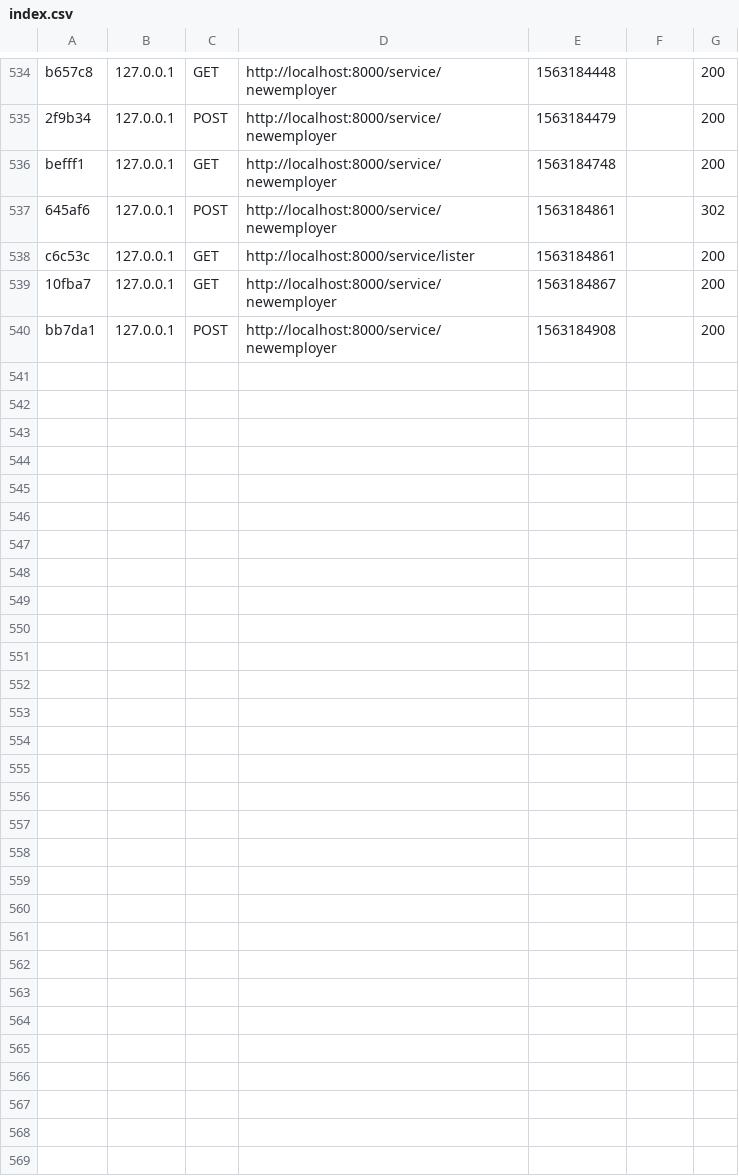
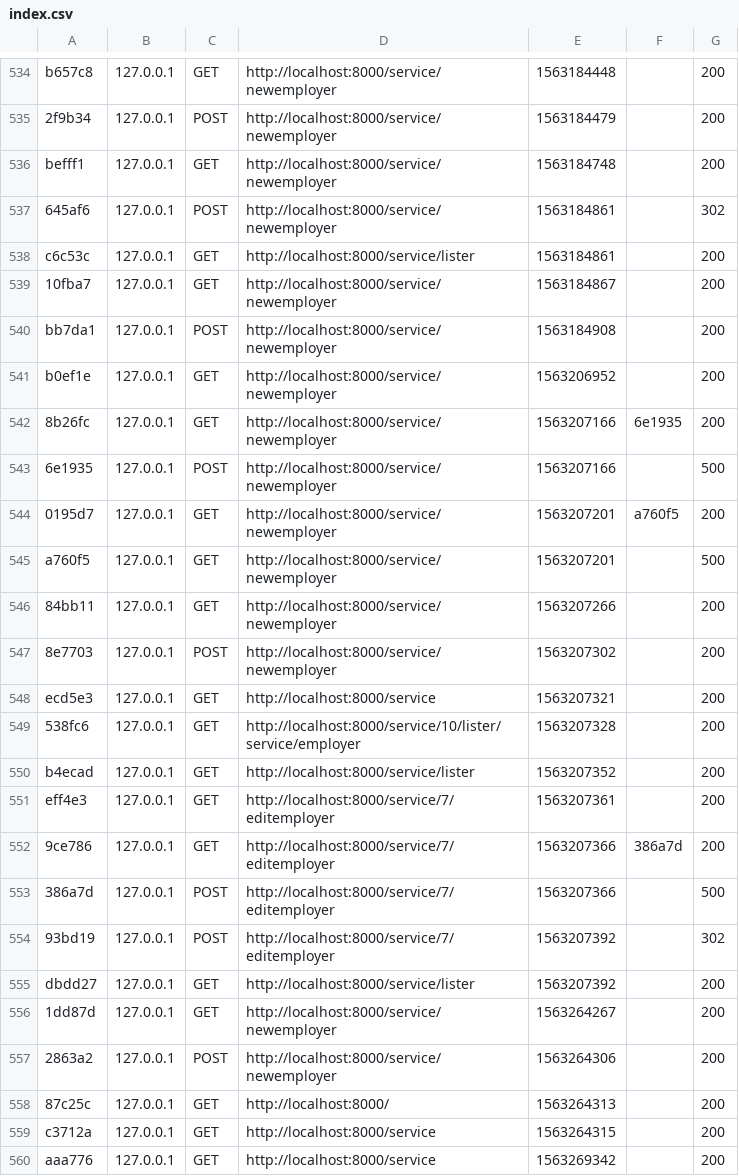
Before and after one commit to Sadikh-SA/MiniProjetSymfony, a CSV file: var/cache/dev/profiler/index.csv, drawn as a sheet; only a part is shown, gaps mark what is left out; the diff names each change by its address in the sheet, - before the commit and + after, or states it on an @@ line.

```diff
--- a/var/cache/dev/profiler/index.csv
+++ b/var/cache/dev/profiler/index.csv
+row 541: b0ef1e | 127.0.0.1 | GET | http://localhost:8000/service/newemployer | 1563206952 |  | 200
+row 542: 8b26fc | 127.0.0.1 | GET | http://localhost:8000/service/newemployer | 1563207166 | 6e1935 | 200
+row 543: 6e1935 | 127.0.0.1 | POST | http://localhost:8000/service/newemployer | 1563207166 |  | 500
+row 544: 0195d7 | 127.0.0.1 | GET | http://localhost:8000/service/newemployer | 1563207201 | a760f5 | 200
+row 545: a760f5 | 127.0.0.1 | GET | http://localhost:8000/service/newemployer | 1563207201 |  | 500
+row 546: 84bb11 | 127.0.0.1 | GET | http://localhost:8000/service/newemployer | 1563207266 |  | 200
+row 547: 8e7703 | 127.0.0.1 | POST | http://localhost:8000/service/newemployer | 1563207302 |  | 200
+row 548: ecd5e3 | 127.0.0.1 | GET | http://localhost:8000/service | 1563207321 |  | 200
+row 549: 538fc6 | 127.0.0.1 | GET | http://localhost:8000/service/10/lister/service/employer | 1563207328 |  | 200
+row 550: b4ecad | 127.0.0.1 | GET | http://localhost:8000/service/lister | 1563207352 |  | 200
+row 551: eff4e3 | 127.0.0.1 | GET | http://localhost:8000/service/7/editemployer | 1563207361 |  | 200
+row 552: 9ce786 | 127.0.0.1 | GET | http://localhost:8000/service/7/editemployer | 1563207366 | 386a7d | 200
+row 553: 386a7d | 127.0.0.1 | POST | http://localhost:8000/service/7/editemployer | 1563207366 |  | 500
+row 554: 93bd19 | 127.0.0.1 | POST | http://localhost:8000/service/7/editemployer | 1563207392 |  | 302
+row 555: dbdd27 | 127.0.0.1 | GET | http://localhost:8000/service/lister | 1563207392 |  | 200
+row 556: 1dd87d | 127.0.0.1 | GET | http://localhost:8000/service/newemployer | 1563264267 |  | 200
+row 557: 2863a2 | 127.0.0.1 | POST | http://localhost:8000/service/newemployer | 1563264306 |  | 200
+row 558: 87c25c | 127.0.0.1 | GET | http://localhost:8000/ | 1563264313 |  | 200
+row 559: c3712a | 127.0.0.1 | GET | http://localhost:8000/service | 1563264315 |  | 200
+row 560: aaa776 | 127.0.0.1 | GET | http://localhost:8000/service | 1563269342 |  | 200
```
Also changed, not shown: 58 other files.
